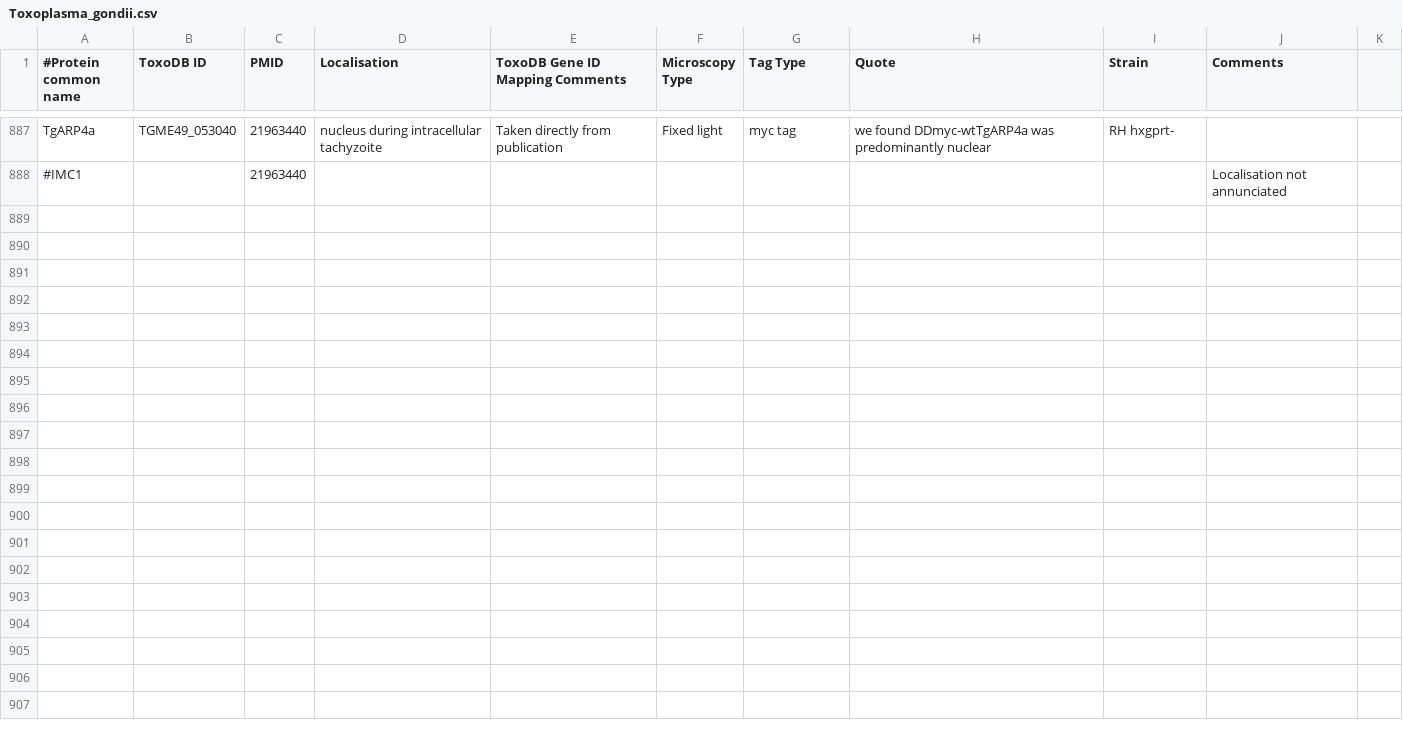
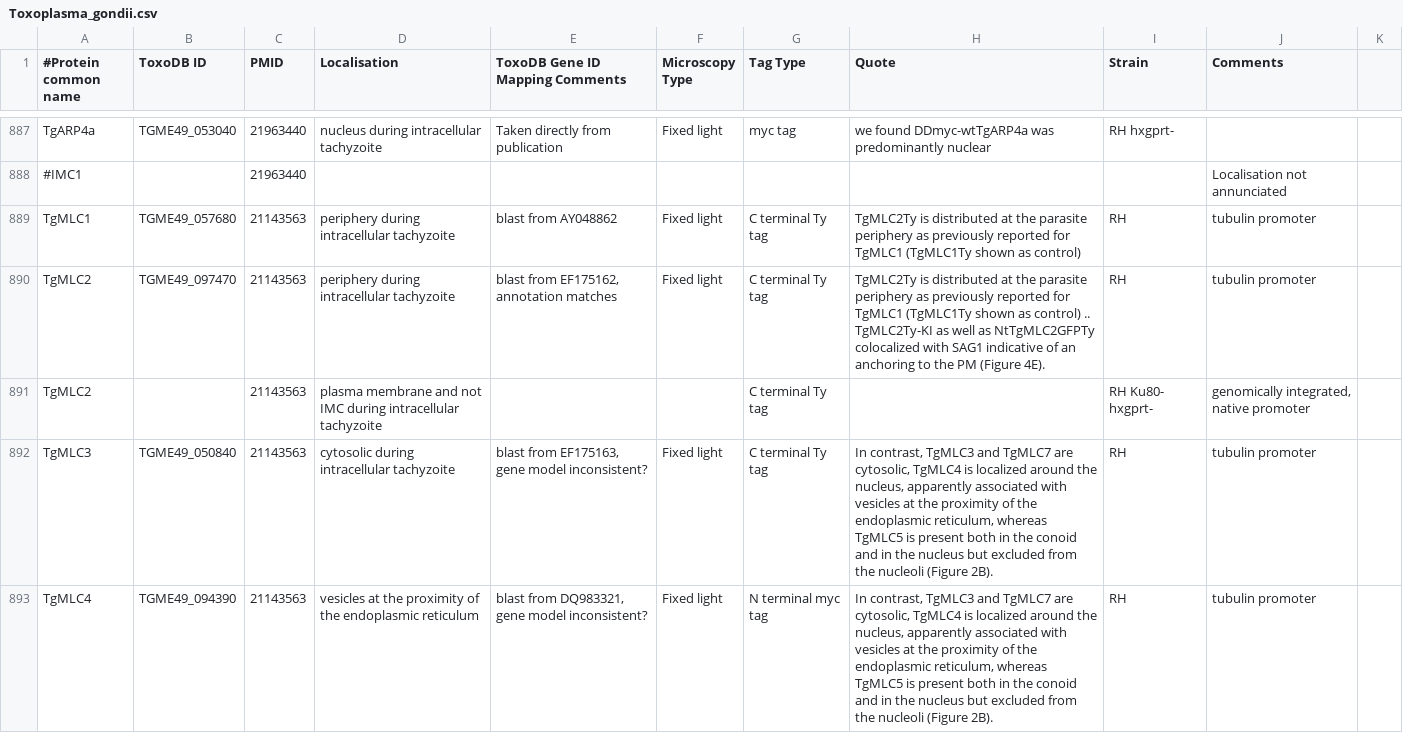
Before and after one commit to wwood/ApiLoc, a CSV file: raw_data/Toxoplasma_gondii.csv, drawn as a sheet; only a part is shown, gaps mark what is left out; the diff covers the shown part only.

Commit message:
myosin light chain paper

```diff
--- a/raw_data/Toxoplasma_gondii.csv
+++ b/raw_data/Toxoplasma_gondii.csv
@@ -888 +888,6 @@
 "#IMC1"		21963440							"Localisation not annunciated"	
+"TgMLC1"	"TGME49_057680"	21143563	"periphery during intracellular tachyzoite"	"blast from AY048862"	"Fixed light"	"C terminal Ty tag"	"TgMLC2Ty is distributed at the parasite periphery as previously reported for TgMLC1 (TgMLC1Ty shown as control)"	"RH"	"tubulin promoter"	
+"TgMLC2"	"TGME49_097470"	21143563	"periphery during intracellular tachyzoite"	"blast from EF175162, annotation matches"	"Fixed light"	"C terminal Ty tag"	"TgMLC2Ty is distributed at the parasite periphery as previously reported for TgMLC1 (TgMLC1Ty shown as control) .. TgMLC2Ty-KI as well as NtTgMLC2GFPTy colocalized with SAG1 indicative of an anchoring to the PM (Figure 4E)."	"RH"	"tubulin promoter"	
+"TgMLC2"		21143563	"plasma membrane and not IMC during intracellular tachyzoite"			"C terminal Ty tag"		"RH Ku80- hxgprt-"	"genomically integrated, native promoter"	
+"TgMLC3"	"TGME49_050840"	21143563	"cytosolic during intracellular tachyzoite"	"blast from EF175163, gene model inconsistent?"	"Fixed light"	"C terminal Ty tag"	"In contrast, TgMLC3 and TgMLC7 are cytosolic, TgMLC4 is localized around the nucleus, apparently associated with vesicles at the proximity of the endoplasmic reticulum, whereas TgMLC5 is present both in the conoid and in the nucleus but excluded from the nucleoli (Figure 2B)."	"RH"	"tubulin promoter"	
+"TgMLC4"	"TGME49_094390"	21143563	"vesicles at the proximity of the endoplasmic reticulum"	"blast from DQ983321, gene model inconsistent?"	"Fixed light"	"N terminal myc tag"	"In contrast, TgMLC3 and TgMLC7 are cytosolic, TgMLC4 is localized around the nucleus, apparently associated with vesicles at the proximity of the endoplasmic reticulum, whereas TgMLC5 is present both in the conoid and in the nucleus but excluded from the nucleoli (Figure 2B)."	"RH"	"tubulin promoter"	
```
Also changed, not shown: 4 added rows elsewhere in this file, raw_data/Plasmodium_falciparum.csv.
